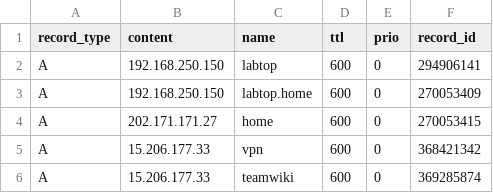
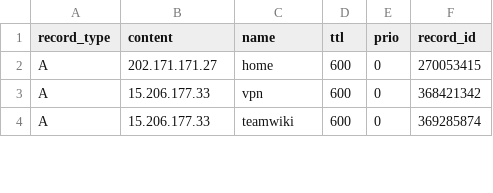
Before and after one commit to jxg81/dns-manager, a CSV file: domains/zphyrs.com/records.csv, drawn as a sheet; only a part is shown.

Commit message:
record updates

```diff
--- a/domains/zphyrs.com/records.csv
+++ b/domains/zphyrs.com/records.csv
@@ -1,4 +1,2 @@
 record_type,content,name,ttl,prio,record_id
-A,192.168.250.150,labtop,600,0,294906141
-A,192.168.250.150,labtop.home,600,0,270053409
 A,202.171.171.27,home,600,0,270053415
```
